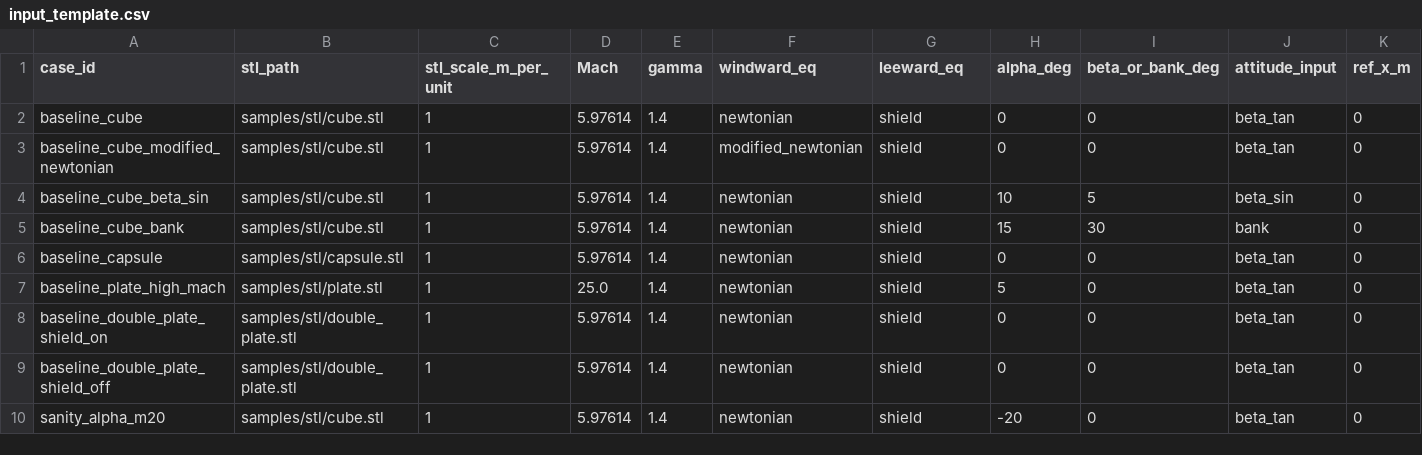
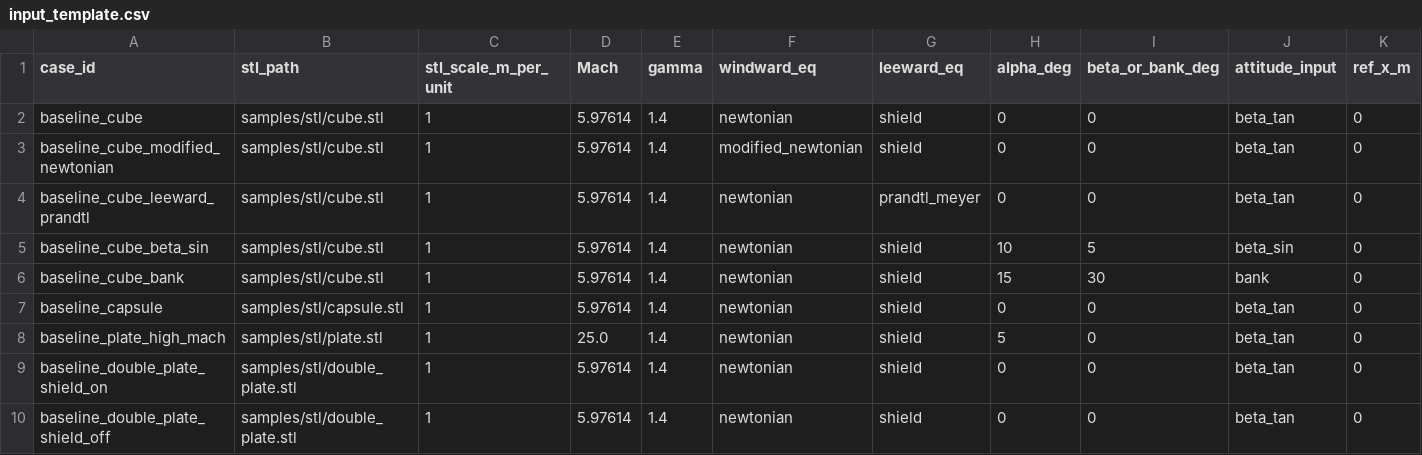
Before and after one commit to pandorobo11/newtsolver, a CSV file: samples/input_template.csv, drawn as a sheet; only a part is shown; the shorter side is filled out with more unchanged rows; rows hold the shown columns only; the diff names each change by its address in the sheet, - before the commit and + after, or states it on an @@ line.

Commit message:
Add Prandtl-Meyer leeward equation

```diff
--- a/samples/input_template.csv
+++ b/samples/input_template.csv
+row 4: baseline_cube_leeward_prandtl | samples/stl/cube.stl | 1 | 5.97614 | 1.4 | newtonian | prandtl_meyer | 0 | 0 | beta_tan | 0
```
Also changed, not shown: 7 other files.
